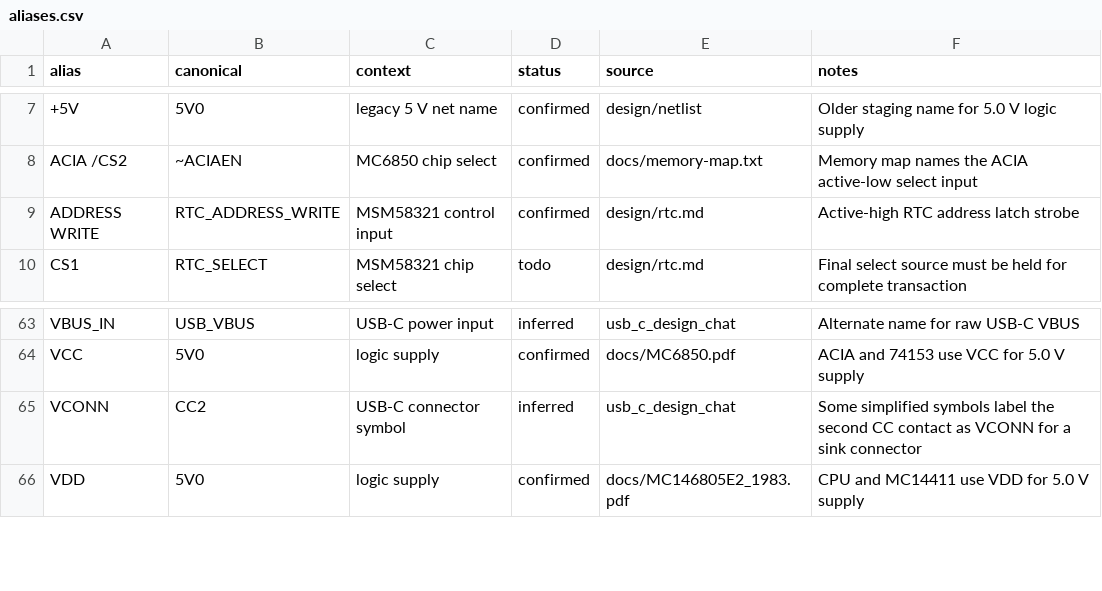
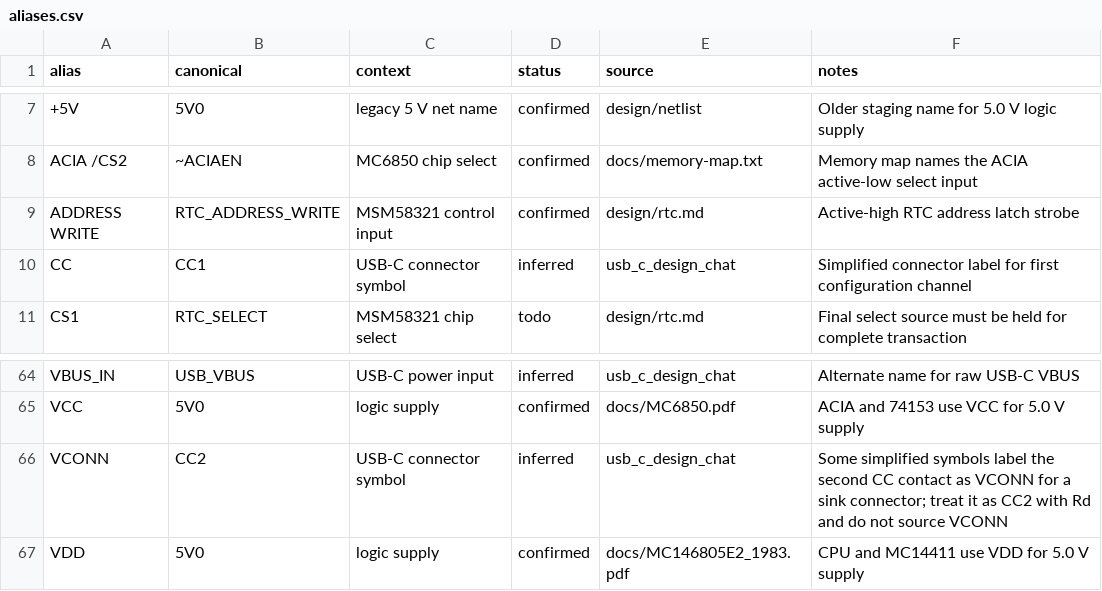
Before and after one commit to LegalizeAdulthood/6805_SBC, a CSV file: design/netlist/aliases.csv, drawn as a sheet; only a part is shown, gaps mark what is left out.

```diff
--- a/design/netlist/aliases.csv
+++ b/design/netlist/aliases.csv
@@ -9,2 +9,3 @@ ACIA /CS2,~ACIAEN,MC6850 chip select,confirmed,docs/memory-map.txt,Memory map na
 ADDRESS WRITE,RTC_ADDRESS_WRITE,MSM58321 control input,confirmed,design/rtc.md,Active-high RTC address latch strobe
+CC,CC1,USB-C connector symbol,inferred,usb_c_design_chat,Simplified connector label for first configuration channel
 CS1,RTC_SELECT,MSM58321 chip select,todo,design/rtc.md,Final select source must be held for complete transaction
@@ -64,3 +65,3 @@ VBUS_IN,USB_VBUS,USB-C power input,inferred,usb_c_design_chat,Alternate name for
 VCC,5V0,logic supply,confirmed,docs/MC6850.pdf,ACIA and 74153 use VCC for 5.0 V supply
-VCONN,CC2,USB-C connector symbol,inferred,usb_c_design_chat,Some simplified symbols label the second CC contact as VCONN for a sink connector
+VCONN,CC2,USB-C connector symbol,inferred,usb_c_design_chat,Some simplified symbols label the second CC contact as VCONN for a sink connector; treat it as CC2 with Rd and do not source VCONN
 VDD,5V0,logic supply,confirmed,docs/MC146805E2_1983.pdf,CPU and MC14411 use VDD for 5.0 V supply
```
Also changed, not shown: design/netlist/components.csv, design/netlist/connections.csv, 4 other files.
